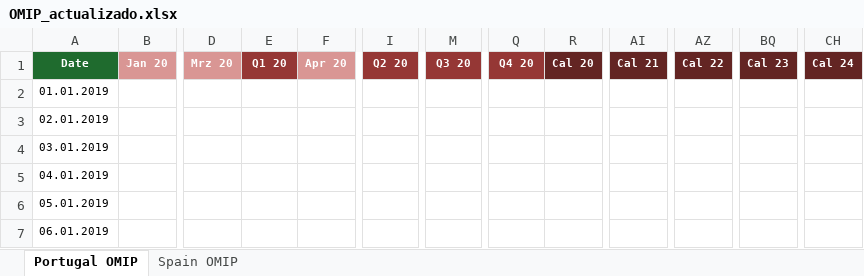
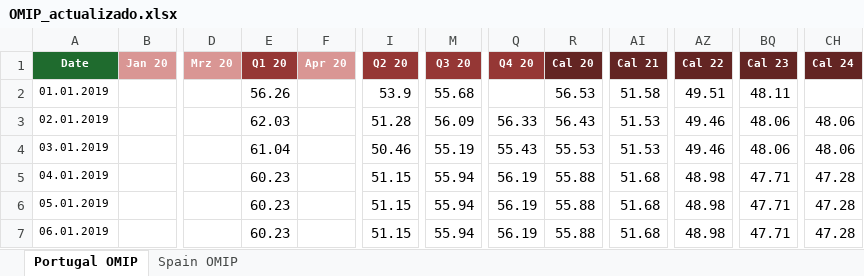
Before and after one commit to ArturoLopezWestbridge/energia-iberica-dashboard, an Excel workbook: data/OMIP_actualizado.xlsx, sheet Portugal OMIP, drawn as a sheet; only a part is shown, gaps mark what is left out; values as stored, in another font and other column widths than the file's, no borders; the diff covers the shown part only; the diff names each change by its address in the sheet, - before the commit and + after, or states it on an @@ line.

```diff
--- a/data/OMIP_actualizado.xlsx (sheet Portugal OMIP)
+++ b/data/OMIP_actualizado.xlsx (sheet Portugal OMIP)
-E2: (empty)
+E2: 56.26
-I2: (empty)
+I2: 53.9
-M2: (empty)
+M2: 55.68
-R2: (empty)
+R2: 56.53
-AI2: (empty)
+AI2: 51.58
-AZ2: (empty)
+AZ2: 49.51
-BQ2: (empty)
+BQ2: 48.11
-E3: (empty)
+E3: 62.03
-I3: (empty)
+I3: 51.28
-M3: (empty)
+M3: 56.09
-Q3: (empty)
+Q3: 56.33
-R3: (empty)
+R3: 56.43
-AI3:AI4: (empty)
+AI3:AI4: 51.53
-AZ3:AZ4: (empty)
+AZ3:AZ4: 49.46
-BQ3:BQ4: (empty)
+BQ3:BQ4: 48.06
-CH3:CH4: (empty)
+CH3:CH4: 48.06
-E4: (empty)
+E4: 61.04
-I4: (empty)
+I4: 50.46
-M4: (empty)
+M4: 55.19
-Q4: (empty)
+Q4: 55.43
-R4: (empty)
+R4: 55.53
-E5:E7: (empty)
+E5:E7: 60.23
-I5:I7: (empty)
+I5:I7: 51.15
-M5:M7: (empty)
+M5:M7: 55.94
-Q5:Q7: (empty)
+Q5:Q7: 56.19
-R5:R7: (empty)
+R5:R7: 55.88
-AI5:AI7: (empty)
+AI5:AI7: 51.68
-AZ5:AZ7: (empty)
+AZ5:AZ7: 48.98
-BQ5:BQ7: (empty)
+BQ5:BQ7: 47.71
-CH5:CH7: (empty)
+CH5:CH7: 47.28
```
Also changed, not shown: 42 edited cells elsewhere in this sheet, 4 other files.
